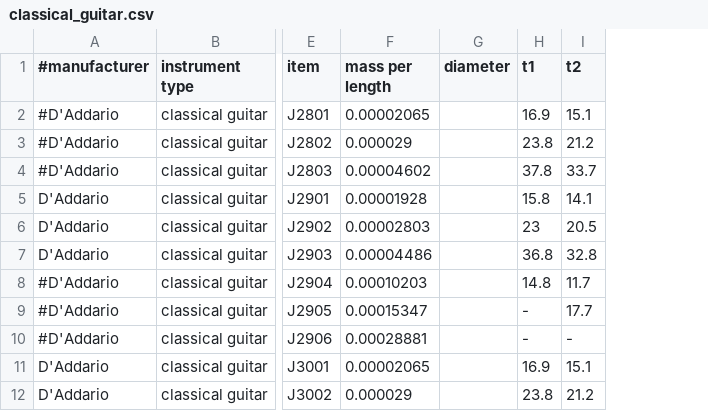
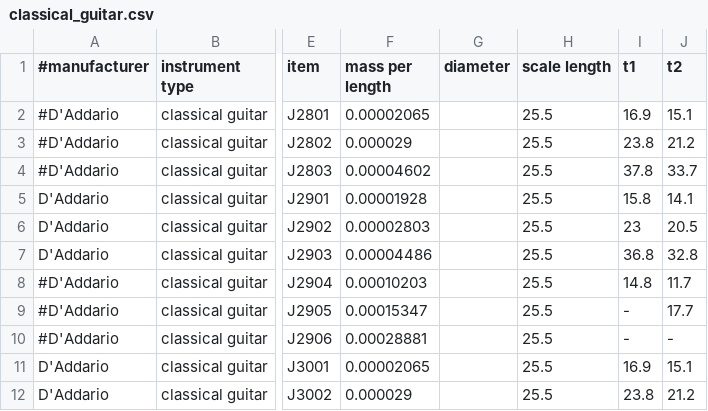
Before and after one commit to haisamido/organology, a CSV file: sources/daadario/classical_guitar.csv, drawn as a sheet; only a part is shown, gaps mark what is left out; the diff names each change by its address in the sheet, - before the commit and + after, or states it on an @@ line.

```diff
--- a/sources/daadario/classical_guitar.csv
+++ b/sources/daadario/classical_guitar.csv
+column H (scale length), rows 2-12: all 25.5
```
Also changed, not shown: 1 other file.
